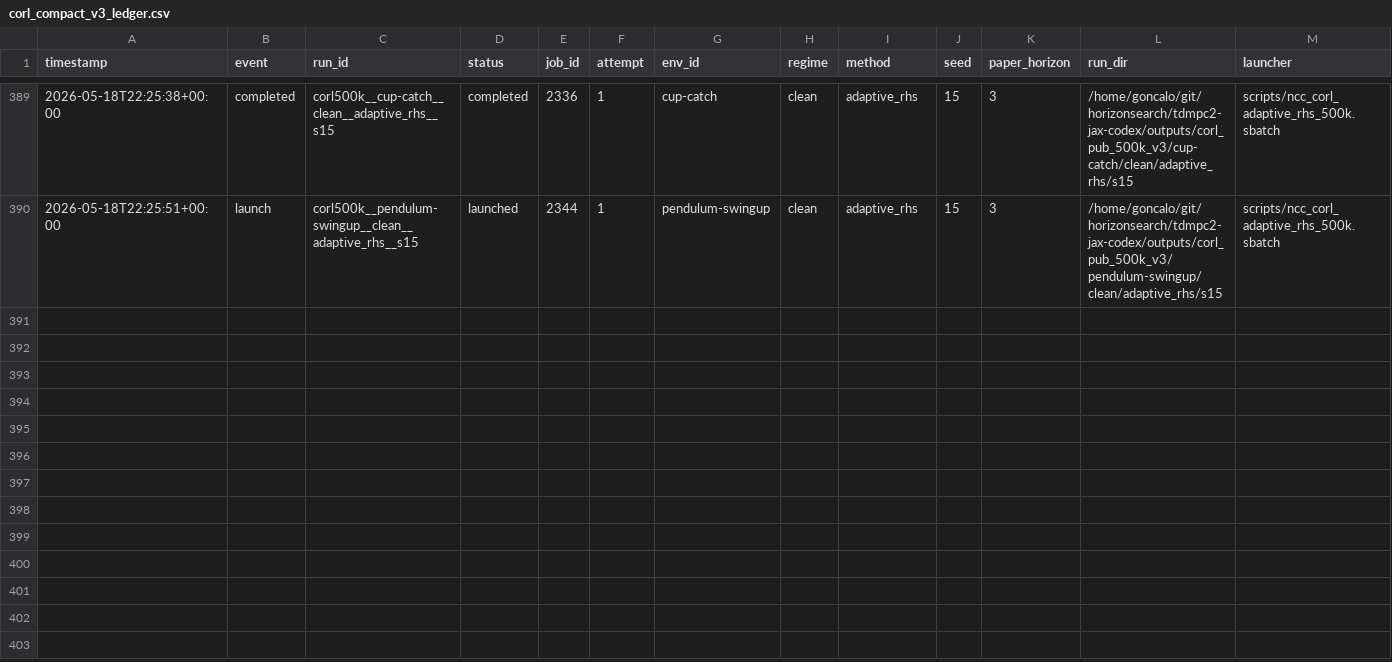
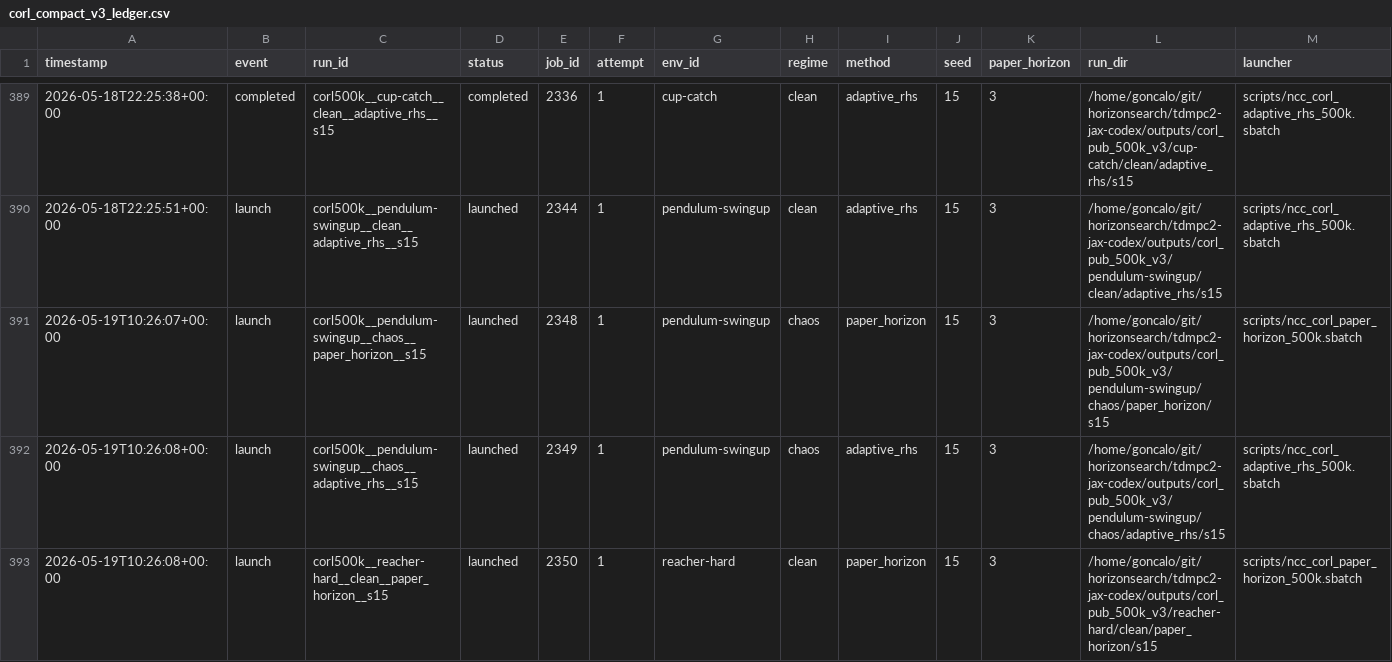
Before and after one commit to gguiomar/tdmpc2-jax, a CSV file: experiments/corl_compact_v3_ledger.csv, drawn as a sheet; only a part is shown, gaps mark what is left out; rows hold the shown columns only; the diff names each change by its address in the sheet, - before the commit and + after, or states it on an @@ line.

Commit message:
Steward update: record 3 launch(es)

```diff
--- a/experiments/corl_compact_v3_ledger.csv
+++ b/experiments/corl_compact_v3_ledger.csv
+row 391: 2026-05-19T10:26:07+00:00 | launch | corl500k__pendulum-swingup__chaos__paper_horizon__s15 | launched | 2348 | 1 | pendulum-swingup | chaos | paper_horizon | 15 | 3 | /home/goncalo/git/horizonsearch/tdmpc2-jax-codex/outputs/corl_pub_500k_v3/pendulum-swingup/chaos/paper_horizon/s15 | scripts/ncc_corl_paper_horizon_500k.sbatch
+row 392: 2026-05-19T10:26:08+00:00 | launch | corl500k__pendulum-swingup__chaos__adaptive_rhs__s15 | launched | 2349 | 1 | pendulum-swingup | chaos | adaptive_rhs | 15 | 3 | /home/goncalo/git/horizonsearch/tdmpc2-jax-codex/outputs/corl_pub_500k_v3/pendulum-swingup/chaos/adaptive_rhs/s15 | scripts/ncc_corl_adaptive_rhs_500k.sbatch
+row 393: 2026-05-19T10:26:08+00:00 | launch | corl500k__reacher-hard__clean__paper_horizon__s15 | launched | 2350 | 1 | reacher-hard | clean | paper_horizon | 15 | 3 | /home/goncalo/git/horizonsearch/tdmpc2-jax-codex/outputs/corl_pub_500k_v3/reacher-hard/clean/paper_horizon/s15 | scripts/ncc_corl_paper_horizon_500k.sbatch
```
